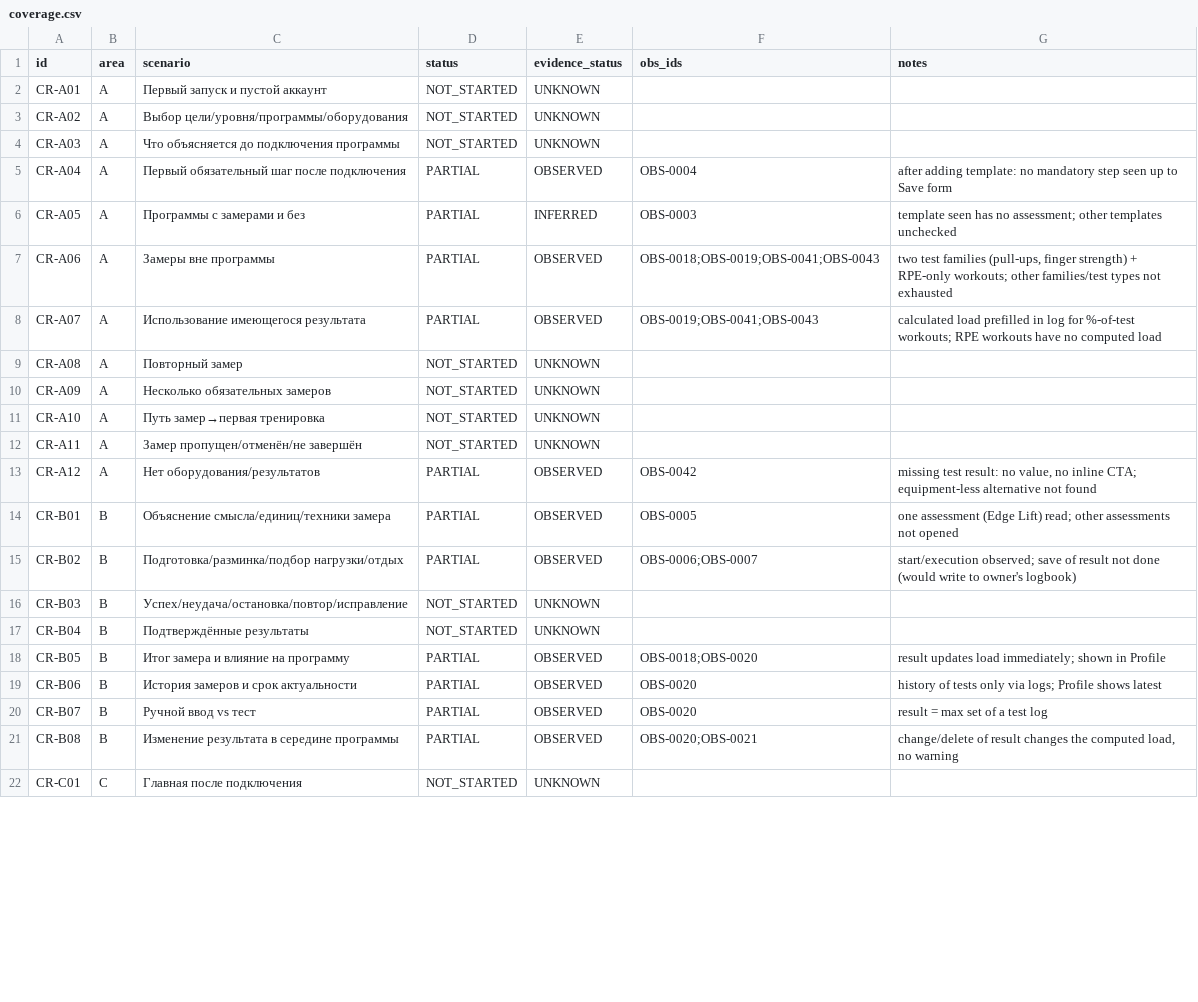
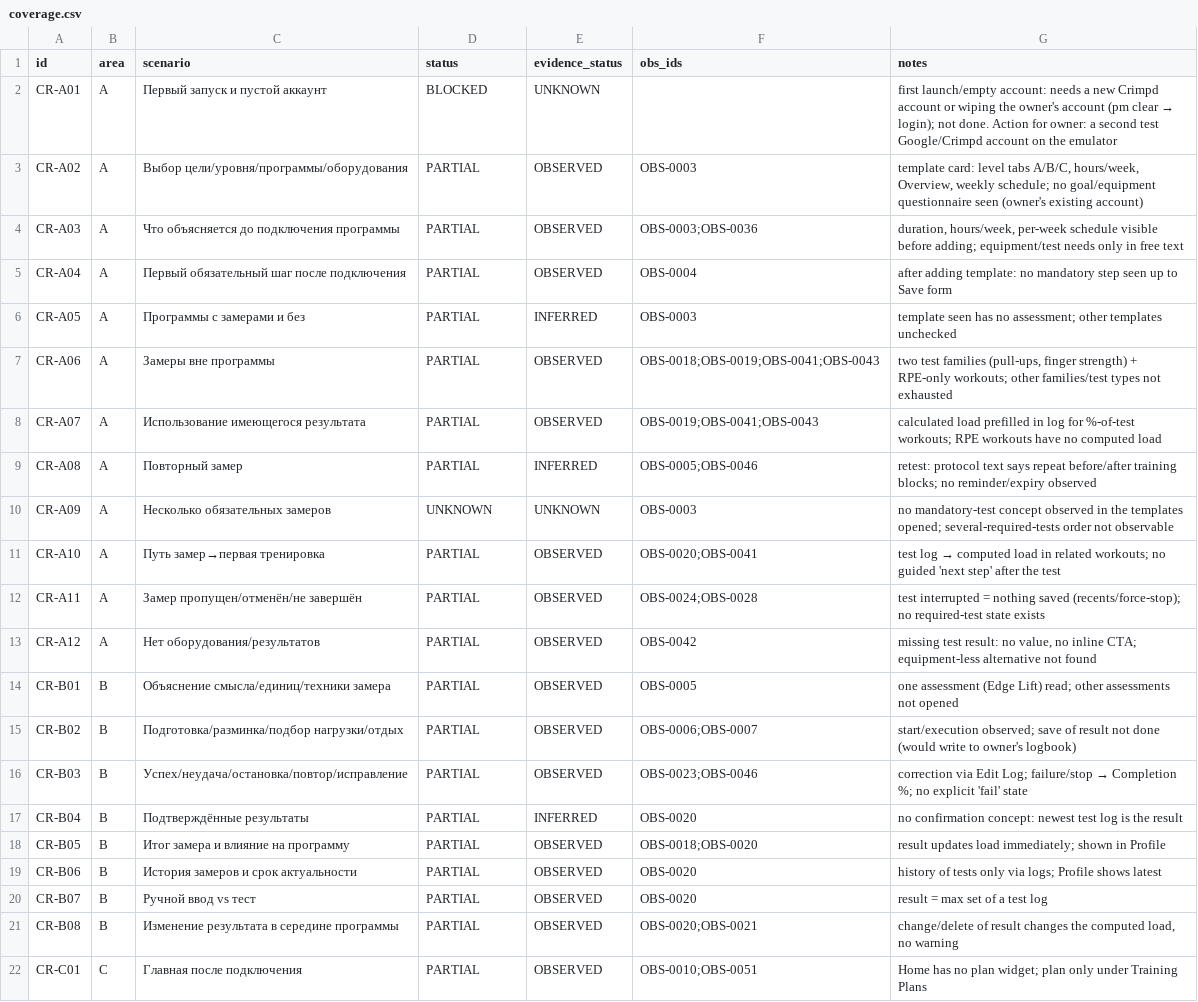
Before and after one commit to bimoool/pullup-trainer-bot, a CSV file: docs/research/crimpd-rescan-20261021/coverage.csv, drawn as a sheet; only a part is shown; the diff covers the shown part only.

```diff
--- a/docs/research/crimpd-rescan-20261021/coverage.csv
+++ b/docs/research/crimpd-rescan-20261021/coverage.csv
@@ -1,5 +1,5 @@
 id,area,scenario,status,evidence_status,obs_ids,notes
-CR-A01,A,Первый запуск и пустой аккаунт,NOT_STARTED,UNKNOWN,,
-CR-A02,A,Выбор цели/уровня/программы/оборудования,NOT_STARTED,UNKNOWN,,
-CR-A03,A,Что объясняется до подключения программы,NOT_STARTED,UNKNOWN,,
+CR-A01,A,Первый запуск и пустой аккаунт,BLOCKED,UNKNOWN,,first launch/empty account: needs a new Crimpd account or wiping the owner's account (pm clear → login); not done. Action for owner: a second test Google/Crimpd account on the emulator
+CR-A02,A,Выбор цели/уровня/программы/оборудования,PARTIAL,OBSERVED,OBS-0003,"template card: level tabs A/B/C, hours/week, Overview, weekly schedule; no goal/equipment questionnaire seen (owner's existing account)"
+CR-A03,A,Что объясняется до подключения программы,PARTIAL,OBSERVED,OBS-0003;OBS-0036,"duration, hours/week, per-week schedule visible before adding; equipment/test needs only in free text"
 CR-A04,A,Первый обязательный шаг после подключения,PARTIAL,OBSERVED,OBS-0004,after adding template: no mandatory step seen up to Save form
@@ -8,6 +8,6 @@ CR-A06,A,Замеры вне программы,PARTIAL,OBSERVED,OBS-0018;OBS-00
 CR-A07,A,Использование имеющегося результата,PARTIAL,OBSERVED,OBS-0019;OBS-0041;OBS-0043,calculated load prefilled in log for %-of-test workouts; RPE workouts have no computed load
-CR-A08,A,Повторный замер,NOT_STARTED,UNKNOWN,,
-CR-A09,A,Несколько обязательных замеров,NOT_STARTED,UNKNOWN,,
-CR-A10,A,Путь замер→первая тренировка,NOT_STARTED,UNKNOWN,,
-CR-A11,A,Замер пропущен/отменён/не завершён,NOT_STARTED,UNKNOWN,,
+CR-A08,A,Повторный замер,PARTIAL,INFERRED,OBS-0005;OBS-0046,retest: protocol text says repeat before/after training blocks; no reminder/expiry observed
+CR-A09,A,Несколько обязательных замеров,UNKNOWN,UNKNOWN,OBS-0003,no mandatory-test concept observed in the templates opened; several-required-tests order not observable
+CR-A10,A,Путь замер→первая тренировка,PARTIAL,OBSERVED,OBS-0020;OBS-0041,test log → computed load in related workouts; no guided 'next step' after the test
+CR-A11,A,Замер пропущен/отменён/не завершён,PARTIAL,OBSERVED,OBS-0024;OBS-0028,test interrupted = nothing saved (recents/force-stop); no required-test state exists
 CR-A12,A,Нет оборудования/результатов,PARTIAL,OBSERVED,OBS-0042,"missing test result: no value, no inline CTA; equipment-less alternative not found"
@@ -15,4 +15,4 @@ CR-B01,B,Объяснение смысла/единиц/техники заме
 CR-B02,B,Подготовка/разминка/подбор нагрузки/отдых,PARTIAL,OBSERVED,OBS-0006;OBS-0007,start/execution observed; save of result not done (would write to owner's logbook)
-CR-B03,B,Успех/неудача/остановка/повтор/исправление,NOT_STARTED,UNKNOWN,,
-CR-B04,B,Подтверждённые результаты,NOT_STARTED,UNKNOWN,,
+CR-B03,B,Успех/неудача/остановка/повтор/исправление,PARTIAL,OBSERVED,OBS-0023;OBS-0046,correction via Edit Log; failure/stop → Completion %; no explicit 'fail' state
+CR-B04,B,Подтверждённые результаты,PARTIAL,INFERRED,OBS-0020,no confirmation concept: newest test log is the result
 CR-B05,B,Итог замера и влияние на программу,PARTIAL,OBSERVED,OBS-0018;OBS-0020,result updates load immediately; shown in Profile
@@ -21,2 +21,2 @@ CR-B07,B,Ручной ввод vs тест,PARTIAL,OBSERVED,OBS-0020,result = ma
 CR-B08,B,Изменение результата в середине программы,PARTIAL,OBSERVED,OBS-0020;OBS-0021,"change/delete of result changes the computed load, no warning"
-CR-C01,C,Главная после подключения,NOT_STARTED,UNKNOWN,,
+CR-C01,C,Главная после подключения,PARTIAL,OBSERVED,OBS-0010;OBS-0051,Home has no plan widget; plan only under Training Plans
```
Also changed, not shown: 89 edited cells elsewhere in this file, docs/research/crimpd-rescan-20261021/comparison.csv, docs/research/crimpd-rescan-20261021/observations.csv, 7 other files.
